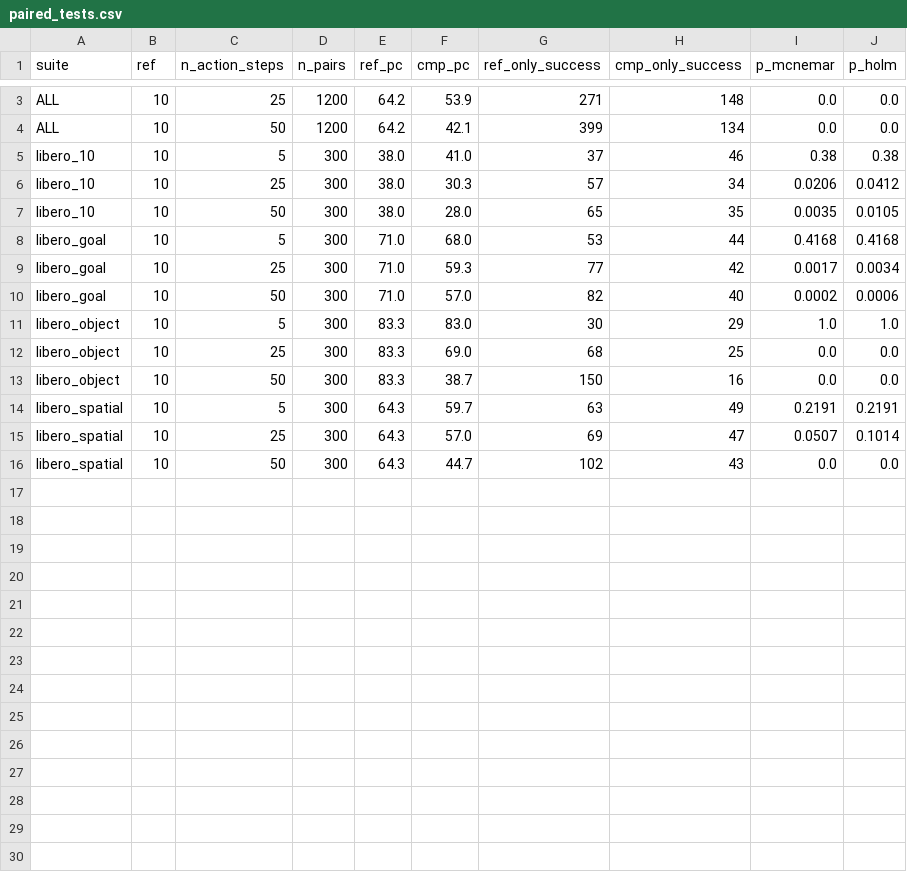
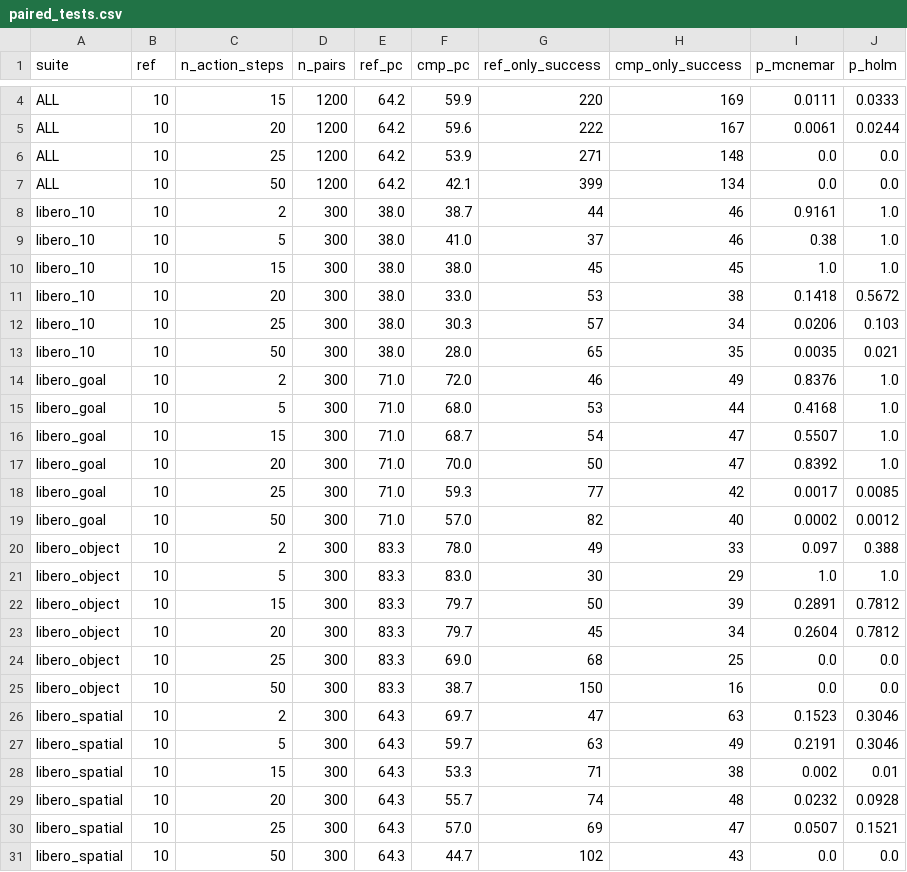
Before and after one commit to itohkazuhiko-spec/smolvla-chunk-study, a CSV file: results/paired_tests.csv, drawn as a sheet; only a part is shown, gaps mark what is left out; addresses are those after the commit; the diff covers the shown part only; the diff names each change by its address in the sheet, - before the commit and + after, or states it on an @@ line.

```diff
--- a/results/paired_tests.csv
+++ b/results/paired_tests.csv
+row 4: ALL | 10 | 15 | 1200 | 64.2 | 59.9 | 220 | 169 | 0.0111 | 0.0333
+row 5: ALL | 10 | 20 | 1200 | 64.2 | 59.6 | 222 | 167 | 0.0061 | 0.0244
+row 8: libero_10 | 10 | 2 | 300 | 38.0 | 38.7 | 44 | 46 | 0.9161 | 1.0
-J9 (p_holm): 0.38
+J9 (p_holm): 1.0
+row 10: libero_10 | 10 | 15 | 300 | 38.0 | 38.0 | 45 | 45 | 1.0 | 1.0
+row 11: libero_10 | 10 | 20 | 300 | 38.0 | 33.0 | 53 | 38 | 0.1418 | 0.5672
-J12 (p_holm): 0.0412
+J12 (p_holm): 0.103
-J13 (p_holm): 0.0105
+J13 (p_holm): 0.021
+row 14: libero_goal | 10 | 2 | 300 | 71.0 | 72.0 | 46 | 49 | 0.8376 | 1.0
-J15 (p_holm): 0.4168
+J15 (p_holm): 1.0
+row 16: libero_goal | 10 | 15 | 300 | 71.0 | 68.7 | 54 | 47 | 0.5507 | 1.0
+row 17: libero_goal | 10 | 20 | 300 | 71.0 | 70.0 | 50 | 47 | 0.8392 | 1.0
-J18 (p_holm): 0.0034
+J18 (p_holm): 0.0085
-J19 (p_holm): 0.0006
+J19 (p_holm): 0.0012
+row 20: libero_object | 10 | 2 | 300 | 83.3 | 78.0 | 49 | 33 | 0.097 | 0.388
+row 22: libero_object | 10 | 15 | 300 | 83.3 | 79.7 | 50 | 39 | 0.2891 | 0.7812
+row 23: libero_object | 10 | 20 | 300 | 83.3 | 79.7 | 45 | 34 | 0.2604 | 0.7812
+row 26: libero_spatial | 10 | 2 | 300 | 64.3 | 69.7 | 47 | 63 | 0.1523 | 0.3046
-J27 (p_holm): 0.2191
+J27 (p_holm): 0.3046
+row 28: libero_spatial | 10 | 15 | 300 | 64.3 | 53.3 | 71 | 38 | 0.002 | 0.01
+row 29: libero_spatial | 10 | 20 | 300 | 64.3 | 55.7 | 74 | 48 | 0.0232 | 0.0928
-J30 (p_holm): 0.1014
+J30 (p_holm): 0.1521
```
Also changed, not shown: 1 added row and 1 edited cell elsewhere in this file, results/runs.csv, results/summary.csv, 43 other files.
